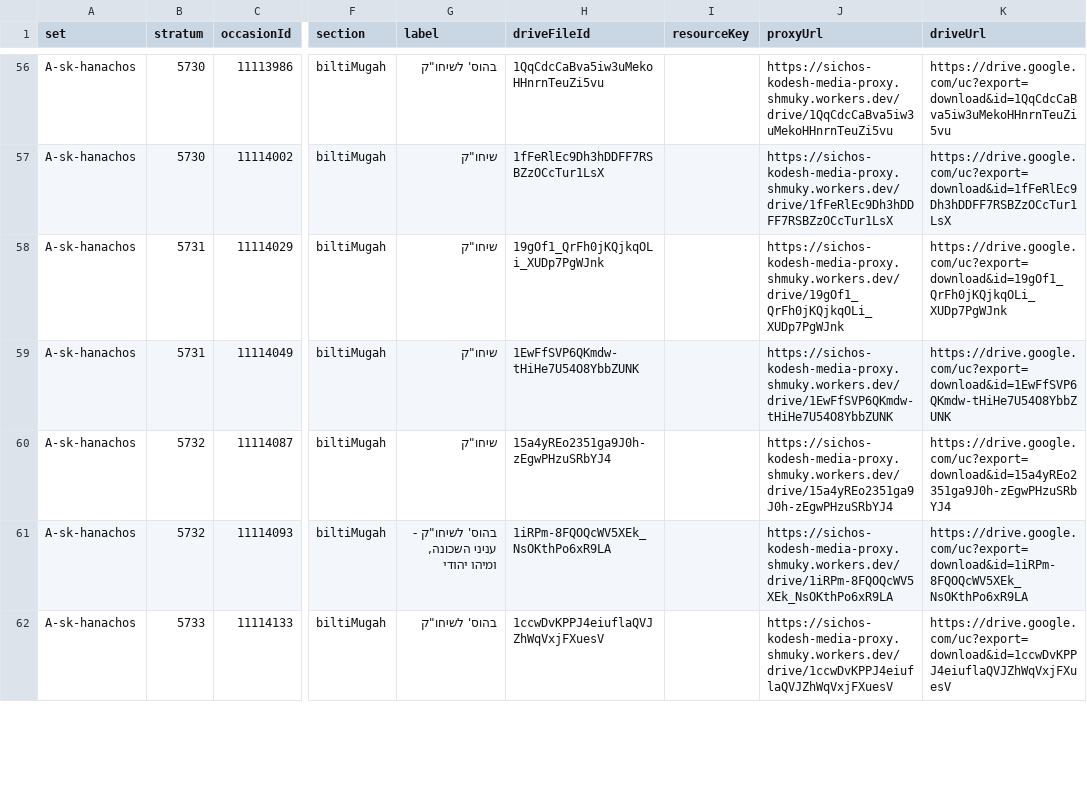
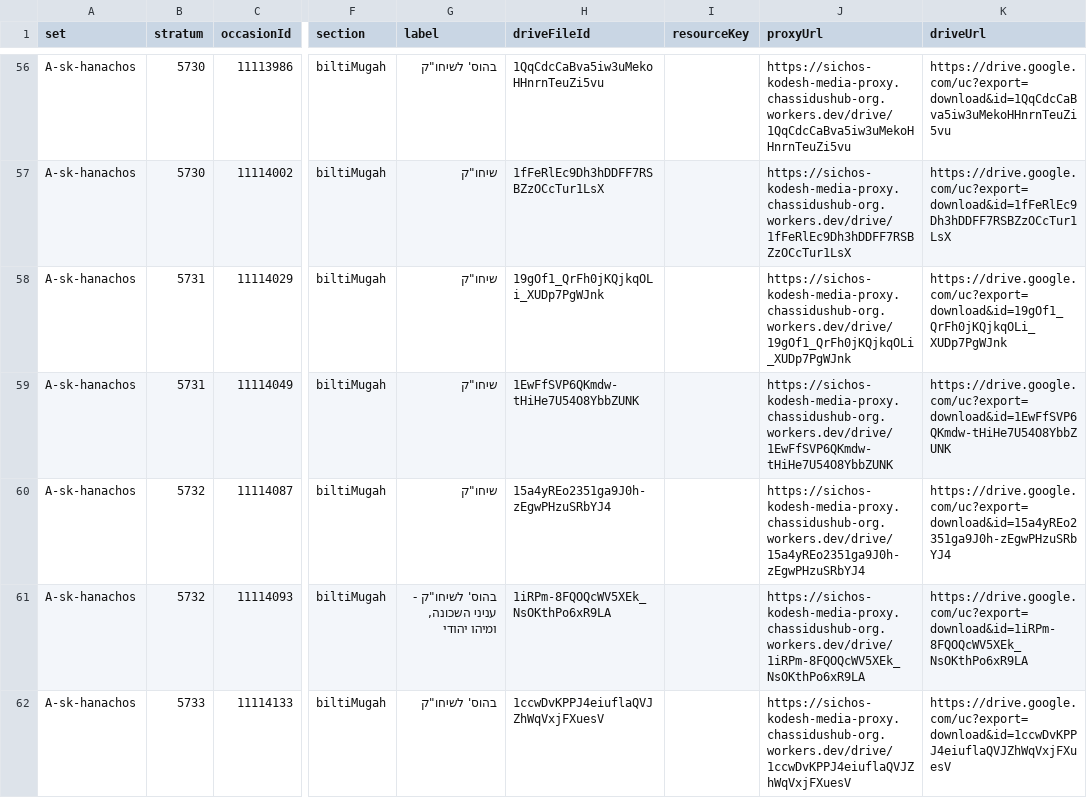
Before and after one commit to ChassidusHub/ChassidusHub, a TSV file: ocr/data/samples/phase0-sample.tsv, drawn as a sheet; only a part is shown, gaps mark what is left out; the diff covers the shown part only; the diff names each change by its address in the sheet, - before the commit and + after, or states it on an @@ line.

```diff
--- a/ocr/data/samples/phase0-sample.tsv
+++ b/ocr/data/samples/phase0-sample.tsv
-J56 (proxyUrl): https://sichos-kodesh-media-proxy.shmuky.workers.dev/drive/1QqCdcCaBva5iw3uMekoHHnrnTeuZi5vu
+J56 (proxyUrl): https://sichos-kodesh-media-proxy.chassidushub-org.workers.dev/drive/1QqCdcCaBva5iw3uMekoHHnrnTeuZi5vu
-J57 (proxyUrl): https://sichos-kodesh-media-proxy.shmuky.workers.dev/drive/1fFeRlEc9Dh3hDDFF7RSBZzOCcTur1LsX
+J57 (proxyUrl): https://sichos-kodesh-media-proxy.chassidushub-org.workers.dev/drive/1fFeRlEc9Dh3hDDFF7RSBZzOCcTur1LsX
-J58 (proxyUrl): https://sichos-kodesh-media-proxy.shmuky.workers.dev/drive/19gOf1_QrFh0jKQjkqOLi_XUDp7PgWJnk
+J58 (proxyUrl): https://sichos-kodesh-media-proxy.chassidushub-org.workers.dev/drive/19gOf1_QrFh0jKQjkqOLi_XUDp7PgWJnk
-J59 (proxyUrl): https://sichos-kodesh-media-proxy.shmuky.workers.dev/drive/1EwFfSVP6QKmdw-tHiHe7U54O8YbbZUNK
+J59 (proxyUrl): https://sichos-kodesh-media-proxy.chassidushub-org.workers.dev/drive/1EwFfSVP6QKmdw-tHiHe7U54O8YbbZUNK
-J60 (proxyUrl): https://sichos-kodesh-media-proxy.shmuky.workers.dev/drive/15a4yREo2351ga9J0h-zEgwPHzuSRbYJ4
+J60 (proxyUrl): https://sichos-kodesh-media-proxy.chassidushub-org.workers.dev/drive/15a4yREo2351ga9J0h-zEgwPHzuSRbYJ4
-J61 (proxyUrl): https://sichos-kodesh-media-proxy.shmuky.workers.dev/drive/1iRPm-8FQOQcWV5XEk_NsOKthPo6xR9LA
+J61 (proxyUrl): https://sichos-kodesh-media-proxy.chassidushub-org.workers.dev/drive/1iRPm-8FQOQcWV5XEk_NsOKthPo6xR9LA
-J62 (proxyUrl): https://sichos-kodesh-media-proxy.shmuky.workers.dev/drive/1ccwDvKPPJ4eiuflaQVJZhWqVxjFXuesV
+J62 (proxyUrl): https://sichos-kodesh-media-proxy.chassidushub-org.workers.dev/drive/1ccwDvKPPJ4eiuflaQVJZhWqVxjFXuesV
```
Also changed, not shown: 193 edited cells elsewhere in this file, 15 other files.
